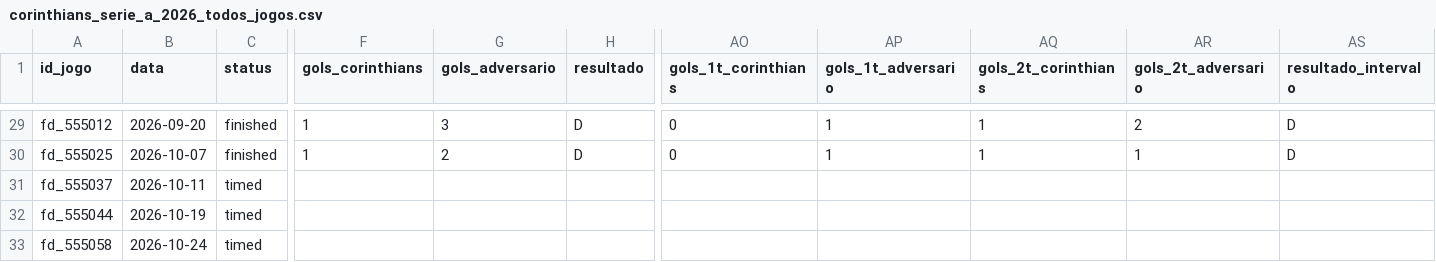
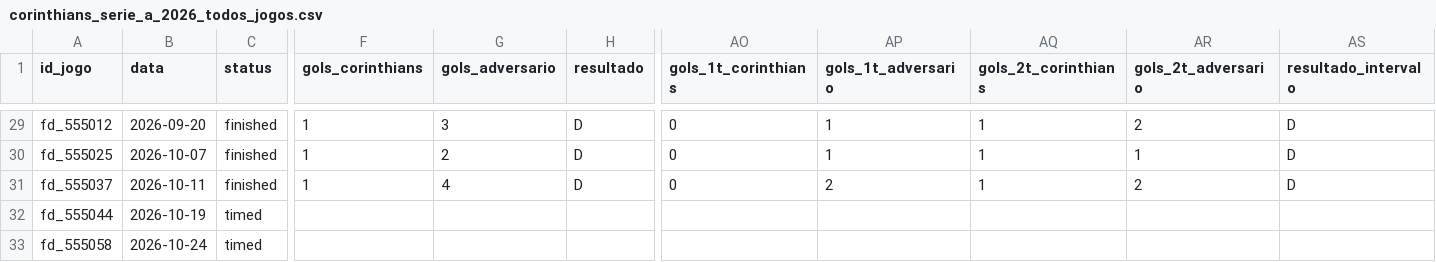
Before and after one commit to edsonsena15-lab/analise_corinthians, a CSV file: corinthians_serie_a_2026_todos_jogos.csv, drawn as a sheet; only a part is shown, gaps mark what is left out; the diff names each change by its address in the sheet, - before the commit and + after, or states it on an @@ line.

```diff
--- a/corinthians_serie_a_2026_todos_jogos.csv
+++ b/corinthians_serie_a_2026_todos_jogos.csv
-C31 (status): timed
+C31 (status): finished
-F31 (gols_corinthians): (empty)
+F31 (gols_corinthians): 1
-G31 (gols_adversario): (empty)
+G31 (gols_adversario): 4
-H31 (resultado): (empty)
+H31 (resultado): D
-AO31 (gols_1t_corinthians): (empty)
+AO31 (gols_1t_corinthians): 0
-AP31 (gols_1t_adversario): (empty)
+AP31 (gols_1t_adversario): 2
-AQ31 (gols_2t_corinthians): (empty)
+AQ31 (gols_2t_corinthians): 1
-AR31 (gols_2t_adversario): (empty)
+AR31 (gols_2t_adversario): 2
-AS31 (resultado_intervalo): (empty)
+AS31 (resultado_intervalo): D
```
Also changed, not shown: artilharia_corinthians.csv, simulacao_serie_a.csv, 2 other files.
